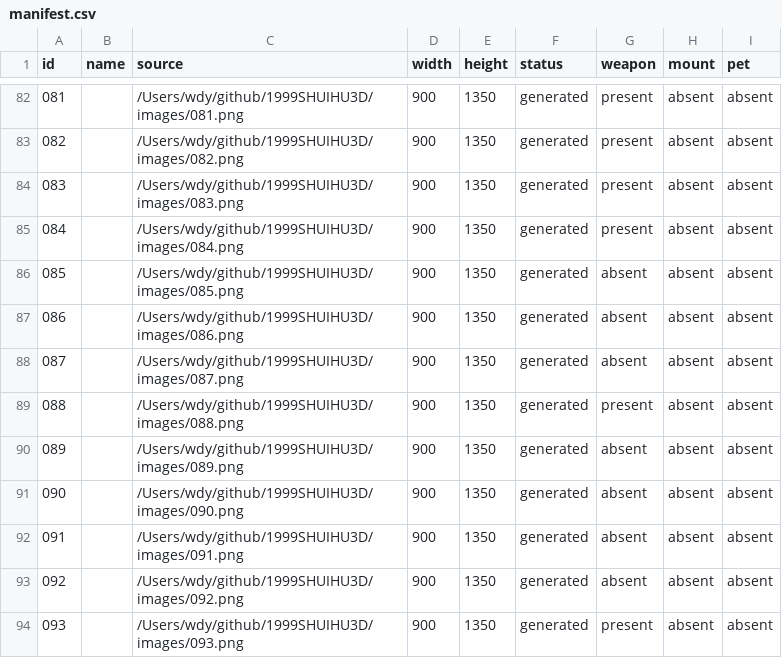
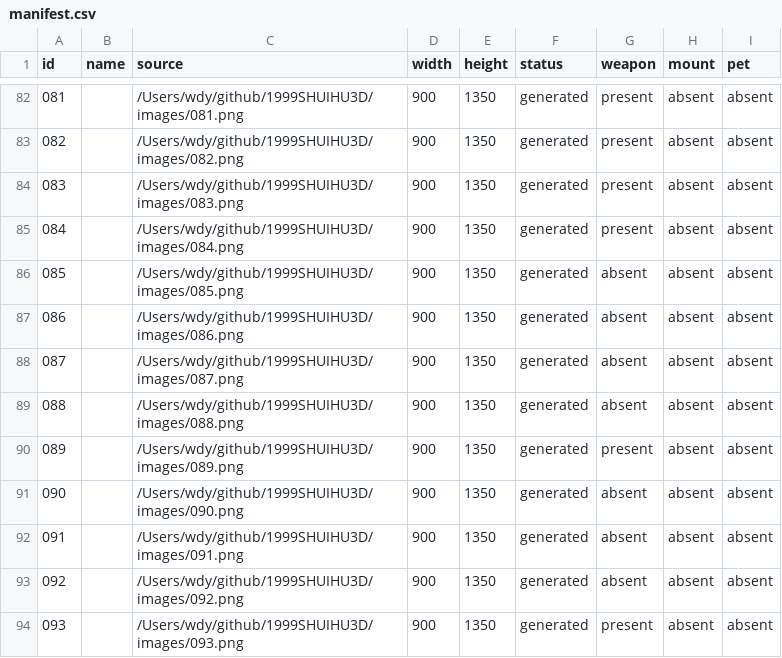
Before and after one commit to andforce/1999SHUIHU3D, a CSV file: character-model-sheets/manifest.csv, drawn as a sheet; only a part is shown, gaps mark what is left out.

```diff
--- a/character-model-sheets/manifest.csv
+++ b/character-model-sheets/manifest.csv
@@ -88,4 +88,4 @@
 087,,/Users/wdy/github/1999SHUIHU3D/images/087.png,900,1350,generated,absent,absent,absent
-088,,/Users/wdy/github/1999SHUIHU3D/images/088.png,900,1350,generated,present,absent,absent
-089,,/Users/wdy/github/1999SHUIHU3D/images/089.png,900,1350,generated,absent,absent,absent
+088,,/Users/wdy/github/1999SHUIHU3D/images/088.png,900,1350,generated,absent,absent,absent
+089,,/Users/wdy/github/1999SHUIHU3D/images/089.png,900,1350,generated,present,absent,absent
 090,,/Users/wdy/github/1999SHUIHU3D/images/090.png,900,1350,generated,absent,absent,absent
```
Also changed, not shown: 39 other files.
